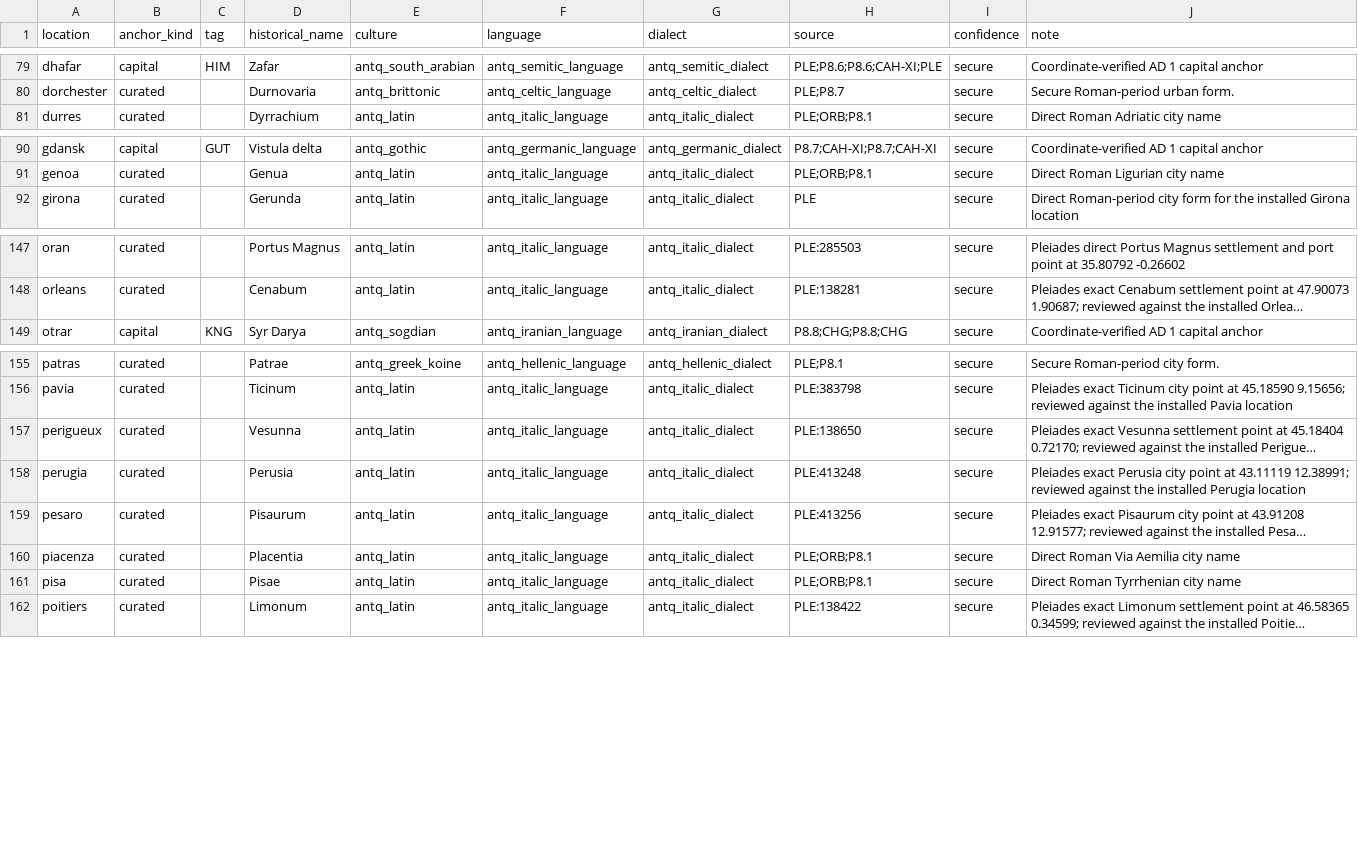
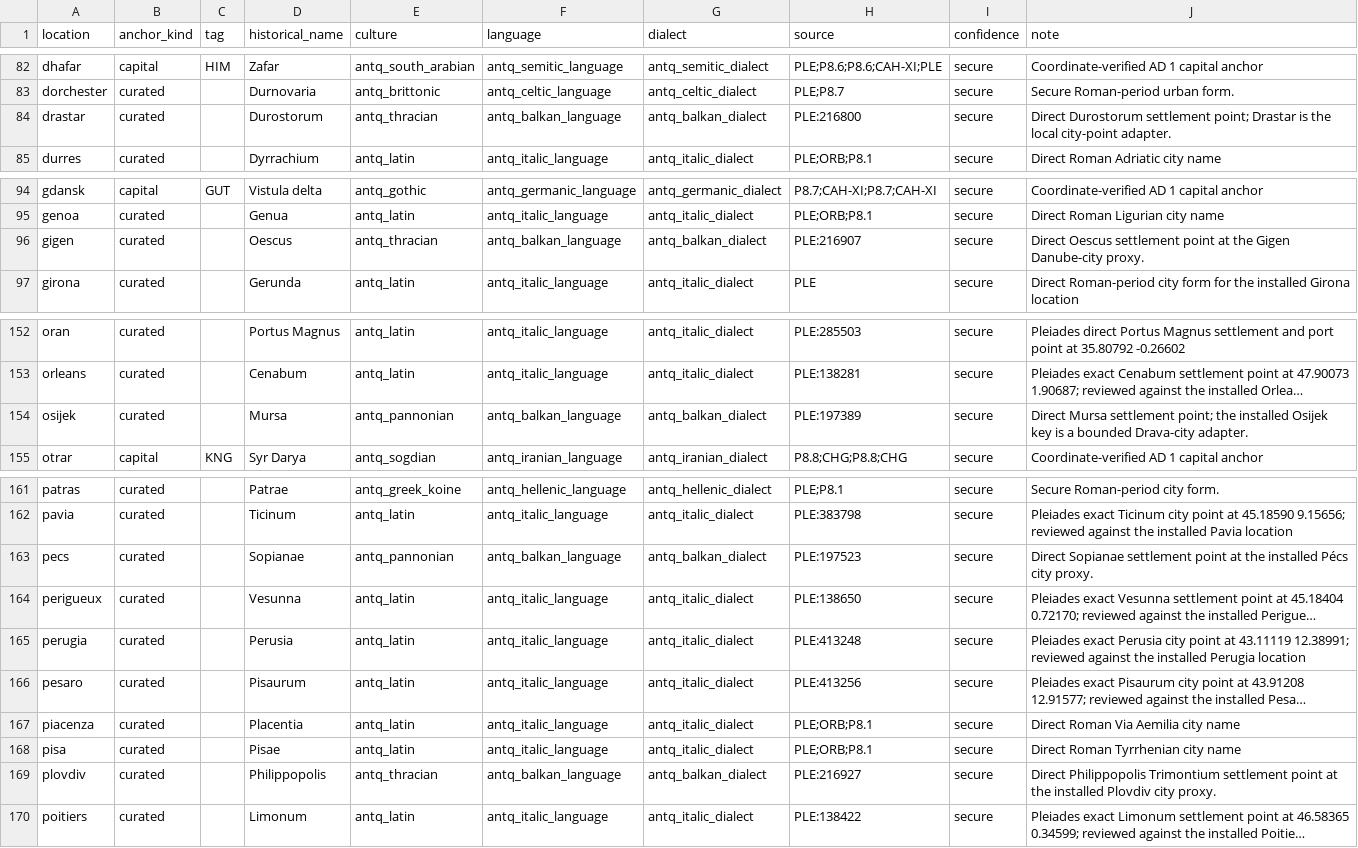
Before and after one commit to Rockydo/antiqvitas, a CSV file: docs/m4/dynamic_location_names.csv, drawn as a sheet; only a part is shown, gaps mark what is left out; long unchanged cells end in …; the diff covers the shown part only; the diff names each change by its address in the sheet, - before the commit and + after, or states it on an @@ line.

Commit message:
feat(m4): extend Danube period names

```diff
--- a/docs/m4/dynamic_location_names.csv
+++ b/docs/m4/dynamic_location_names.csv
+row 84: drastar | curated |  | Durostorum | antq_thracian | antq_balkan_language | antq_balkan_dialect | PLE:216800 | secure | Direct Durostorum settlement point; Drastar is the local city-point adapter.
+row 96: gigen | curated |  | Oescus | antq_thracian | antq_balkan_language | antq_balkan_dialect | PLE:216907 | secure | Direct Oescus settlement point at the Gigen Danube-city proxy.
+row 154: osijek | curated |  | Mursa | antq_pannonian | antq_balkan_language | antq_balkan_dialect | PLE:197389 | secure | Direct Mursa settlement point; the installed Osijek key is a bounded Drava-city adapter.
+row 163: pecs | curated |  | Sopianae | antq_pannonian | antq_balkan_language | antq_balkan_dialect | PLE:197523 | secure | Direct Sopianae settlement point at the installed Pécs city proxy.
+row 169: plovdiv | curated |  | Philippopolis | antq_thracian | antq_balkan_language | antq_balkan_dialect | PLE:216927 | secure | Direct Philippopolis Trimontium settlement point at the installed Plovdiv city proxy.
```
Also changed, not shown: 9 added rows elsewhere in this file, docs/m4/dynamic_location_name_overrides.csv, 14 other files.
